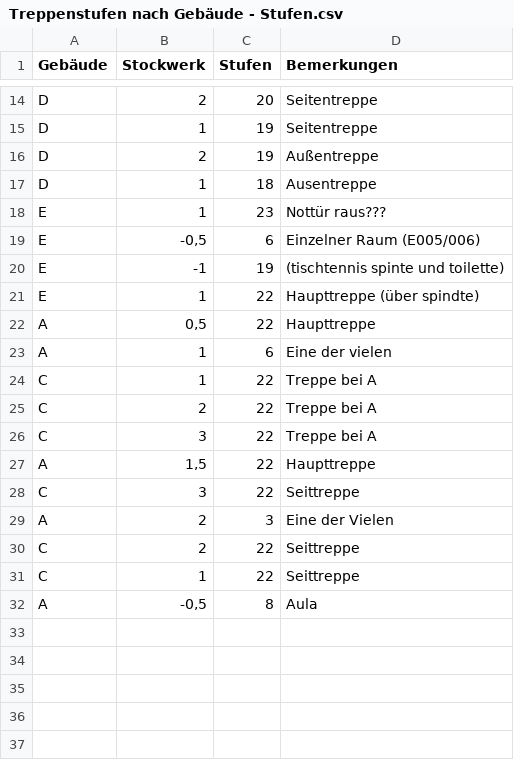
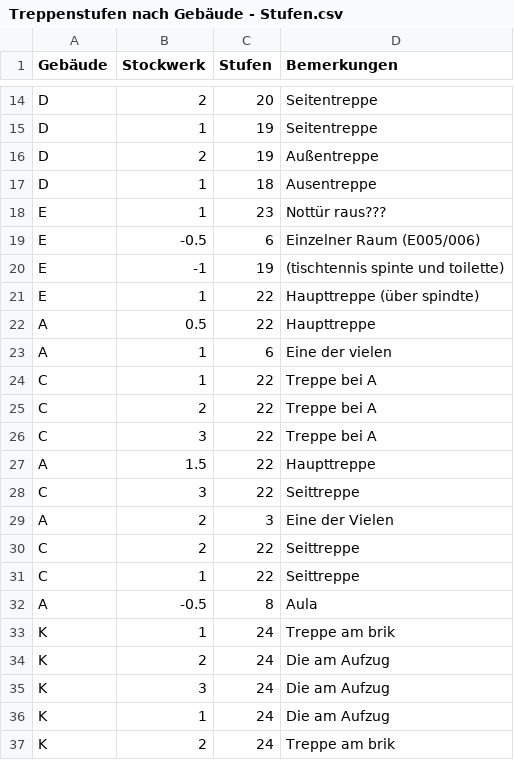
Before and after one commit to LPTimey/Climbing-Campus, a CSV file: src/assets/Treppenstufen nach Gebäude - Stufen.csv, drawn as a sheet; only a part is shown, gaps mark what is left out; the diff names each change by its address in the sheet, - before the commit and + after, or states it on an @@ line.

```diff
--- a/src/assets/Treppenstufen nach Gebäude - Stufen.csv
+++ b/src/assets/Treppenstufen nach Gebäude - Stufen.csv
-B19 (Stockwerk): -0,5
+B19 (Stockwerk): -0.5
-B22 (Stockwerk): 0,5
+B22 (Stockwerk): 0.5
-B27 (Stockwerk): 1,5
+B27 (Stockwerk): 1.5
-B32 (Stockwerk): -0,5
+B32 (Stockwerk): -0.5
+row 33: K | 1 | 24 | Treppe am brik
+row 34: K | 2 | 24 | Die am Aufzug
+row 35: K | 3 | 24 | Die am Aufzug
+row 36: K | 1 | 24 | Die am Aufzug
+row 37: K | 2 | 24 | Treppe am brik
```
Also changed, not shown: 2 other files.
